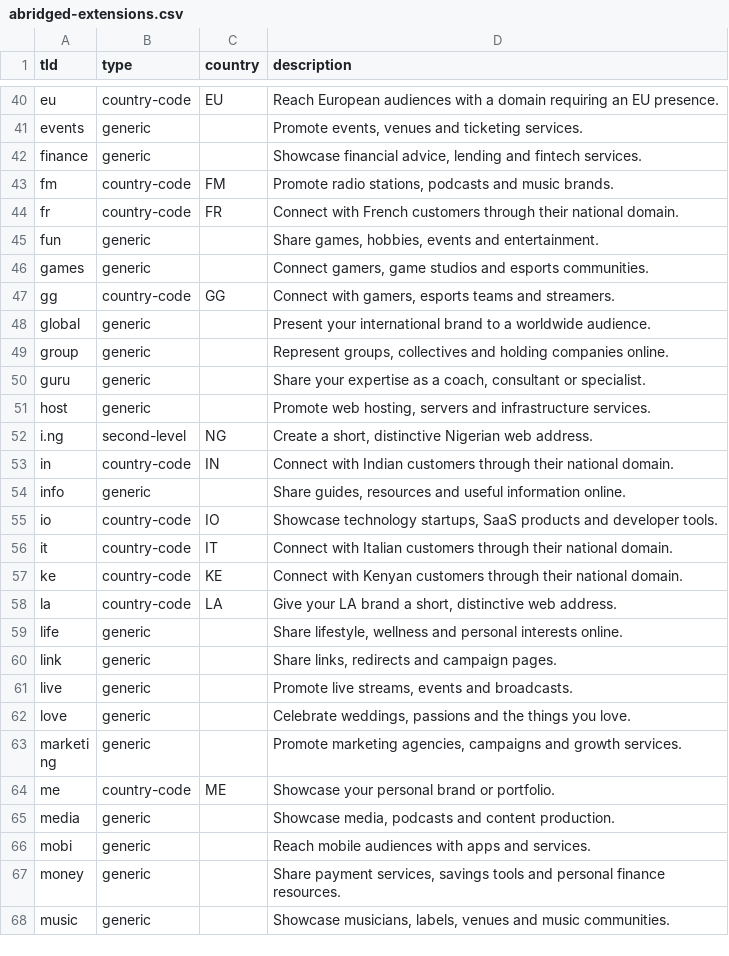
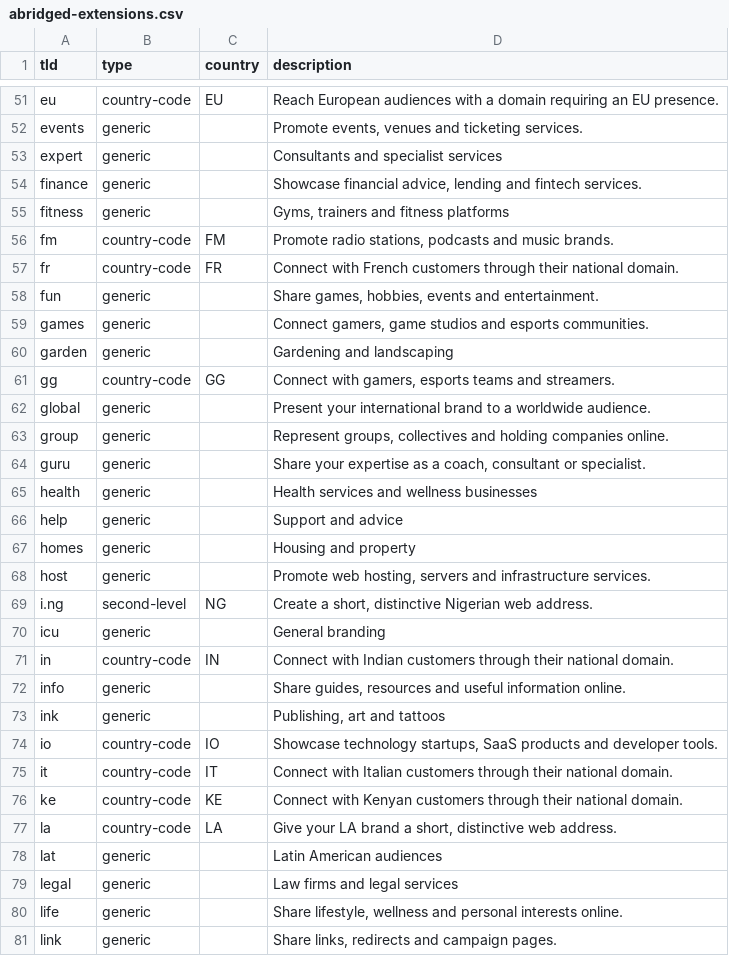
Before and after one commit to namewiz/registrar-pricelist, a CSV file: data/abridged-extensions.csv, drawn as a sheet; only a part is shown, gaps mark what is left out; the shorter side is filled out with more unchanged rows; the diff covers the shown part only; the diff names each change by its address in the sheet, - before the commit and + after, or states it on an @@ line.

Commit message:
Expand abridged list with 40 generic extensions

```diff
--- a/data/abridged-extensions.csv
+++ b/data/abridged-extensions.csv
+row 53: expert | generic |  | Consultants and specialist services
+row 55: fitness | generic |  | Gyms, trainers and fitness platforms
+row 60: garden | generic |  | Gardening and landscaping
+row 65: health | generic |  | Health services and wellness businesses
+row 66: help | generic |  | Support and advice
+row 67: homes | generic |  | Housing and property
+row 70: icu | generic |  | General branding
+row 73: ink | generic |  | Publishing, art and tattoos
+row 78: lat | generic |  | Latin American audiences
+row 79: legal | generic |  | Law firms and legal services
```
Also changed, not shown: 30 added rows elsewhere in this file, 3 other files.
